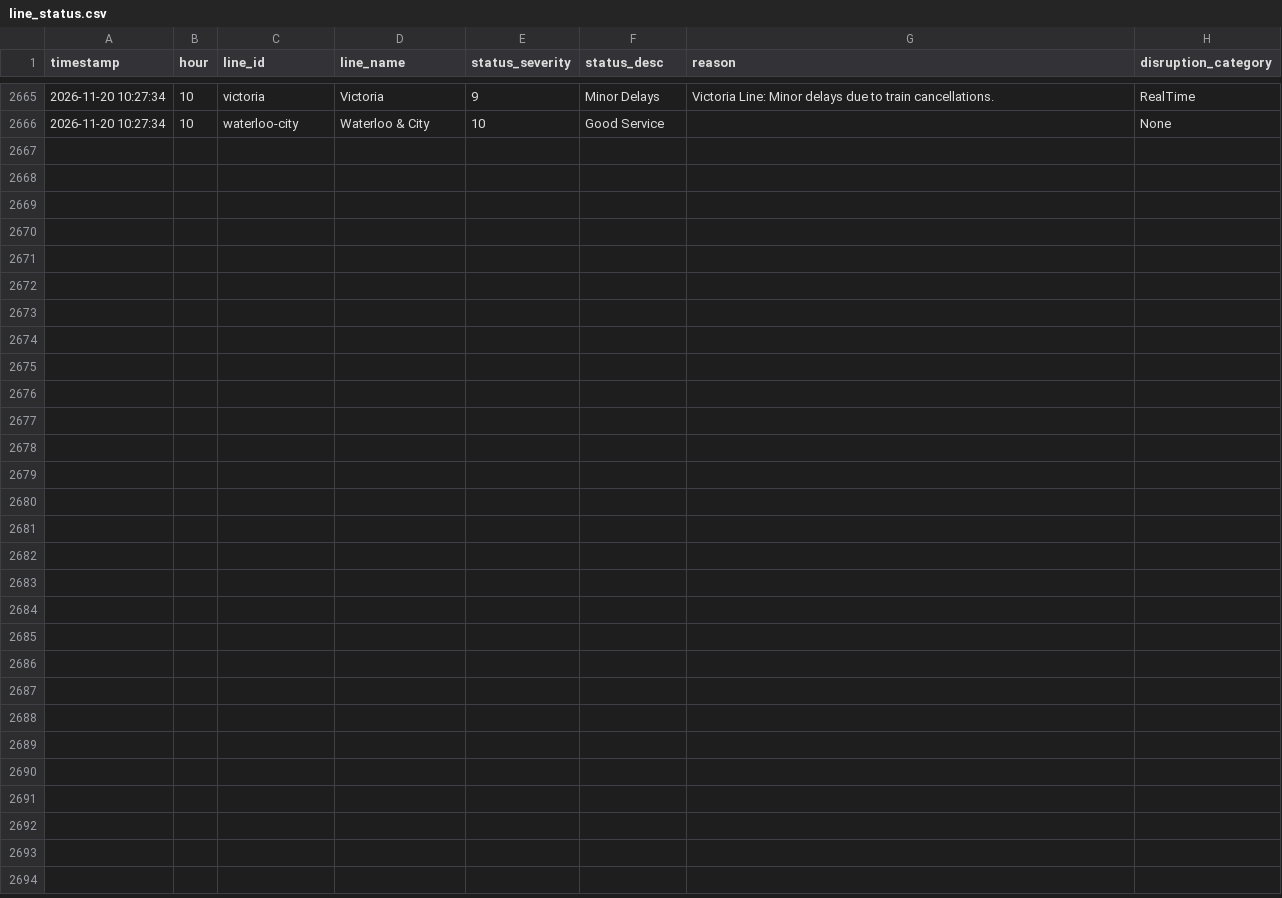
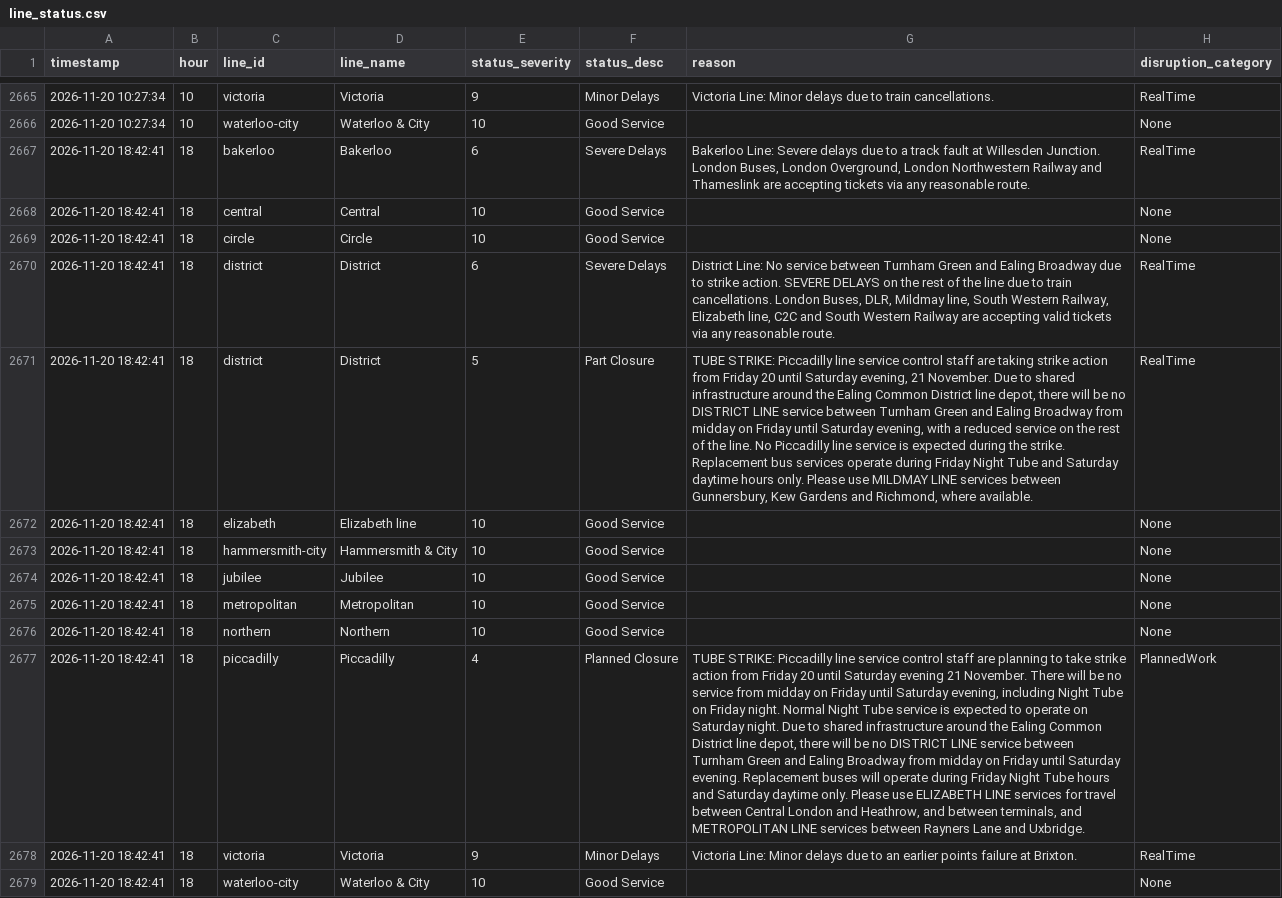
Before and after one commit to AbdulmalikAdam27/tfl-reliability-dashboard, a CSV file: data/line_status.csv, drawn as a sheet; only a part is shown, gaps mark what is left out; the diff names each change by its address in the sheet, - before the commit and + after, or states it on an @@ line.

```diff
--- a/data/line_status.csv
+++ b/data/line_status.csv
+row 2667: 2026-11-20 18:42:41 | 18 | bakerloo | Bakerloo | 6 | Severe Delays | Bakerloo Line: Severe delays due to a track fault at Willesden Junction. London Buses, London Overground, London Northwestern Railway and Thameslink are accepting tickets via any reasonable route. | RealTime
+row 2668: 2026-11-20 18:42:41 | 18 | central | Central | 10 | Good Service |  | None
+row 2669: 2026-11-20 18:42:41 | 18 | circle | Circle | 10 | Good Service |  | None
+row 2670: 2026-11-20 18:42:41 | 18 | district | District | 6 | Severe Delays | District Line: No service between Turnham Green and Ealing Broadway due to strike action. SEVERE DELAYS on the rest of the line due to train cancellations. London Buses, DLR, Mildmay line, South Western Railway, Elizabeth line, C2C and South Western Railway are accepting valid tickets via any reasonable route. | RealTime
+row 2671: 2026-11-20 18:42:41 | 18 | district | District | 5 | Part Closure | TUBE STRIKE: Piccadilly line service control staff are taking strike action from Friday 20 until Saturday evening, 21 November. Due to shared infrastructure around the Ealing Common District line depot, there will be no DISTRICT LINE service between Turnham Green and Ealing Broadway from midday on Friday until Saturday evening, with a reduced service on the rest of the line. No Piccadilly line service is expected during the strike. Replacement bus services operate during Friday Night Tube and Saturday daytime hours only. Please use MILDMAY LINE services between Gunnersbury, Kew Gardens and Richmond, where available. | RealTime
+row 2672: 2026-11-20 18:42:41 | 18 | elizabeth | Elizabeth line | 10 | Good Service |  | None
+row 2673: 2026-11-20 18:42:41 | 18 | hammersmith-city | Hammersmith & City | 10 | Good Service |  | None
+row 2674: 2026-11-20 18:42:41 | 18 | jubilee | Jubilee | 10 | Good Service |  | None
+row 2675: 2026-11-20 18:42:41 | 18 | metropolitan | Metropolitan | 10 | Good Service |  | None
+row 2676: 2026-11-20 18:42:41 | 18 | northern | Northern | 10 | Good Service |  | None
+row 2677: 2026-11-20 18:42:41 | 18 | piccadilly | Piccadilly | 4 | Planned Closure | TUBE STRIKE: Piccadilly line service control staff are planning to take strike action from Friday 20 until Saturday evening 21 November. There will be no service from midday on Friday until Saturday evening, including Night Tube on Friday night. Normal Night Tube service is expected to operate on Saturday night. Due to shared infrastructure around the Ealing Common District line depot, there will be no DISTRICT LINE service between Turnham Green and Ealing Broadway from midday on Friday until Saturday evening. Replacement buses will operate during Friday Night Tube hours and Saturday daytime only. Please use ELIZABETH LINE services for travel between Central London and Heathrow, and between terminals, and METROPOLITAN LINE services between Rayners Lane and Uxbridge. | PlannedWork
+row 2678: 2026-11-20 18:42:41 | 18 | victoria | Victoria | 9 | Minor Delays | Victoria Line: Minor delays due to an earlier points failure at Brixton. | RealTime
+row 2679: 2026-11-20 18:42:41 | 18 | waterloo-city | Waterloo & City | 10 | Good Service |  | None
```
Also changed, not shown: data/arrivals_summary.csv, data/reliability_summary.csv.
